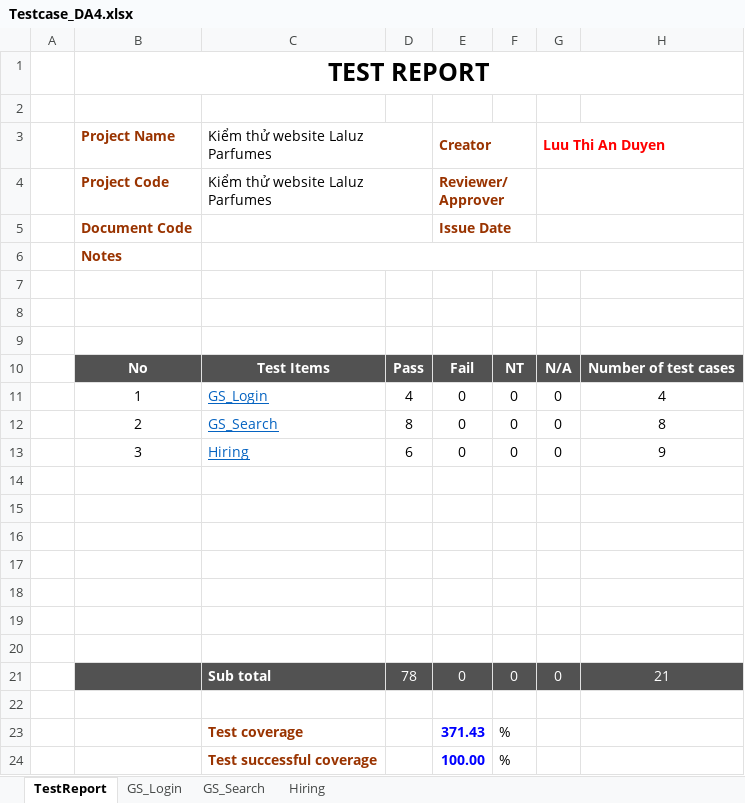
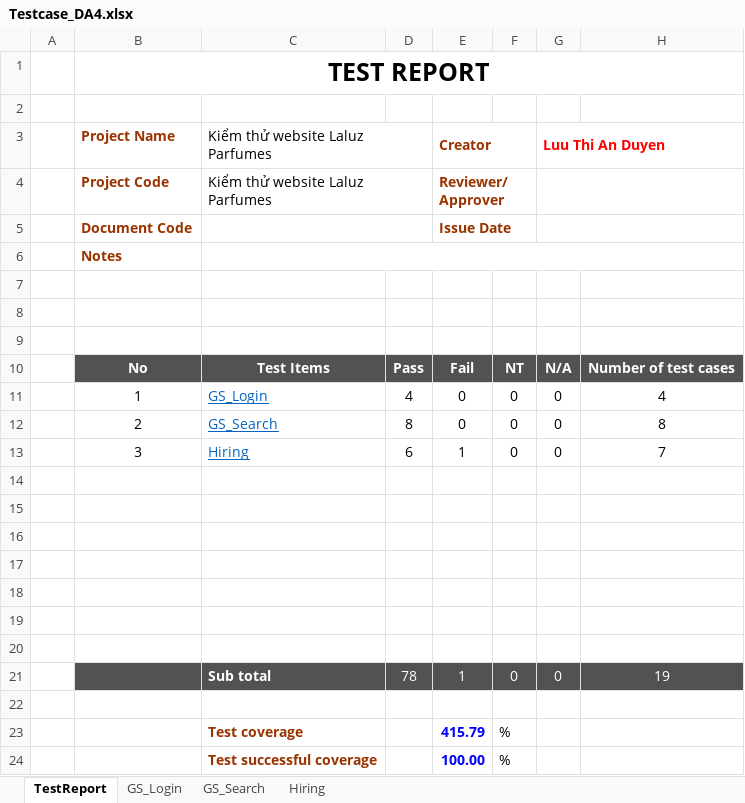
Before and after one commit to LuuThiAnDuyen/Project4_LuuThiAnDuyen, an Excel workbook: Testcase_DA4.xlsx, sheet TestReport, drawn as a sheet; values as stored, in another font and other column widths than the file's, no borders; the diff names each change by its address in the sheet, - before the commit and + after, or states it on an @@ line.

```diff
--- a/Testcase_DA4.xlsx (sheet TestReport)
+++ b/Testcase_DA4.xlsx (sheet TestReport)
-E13 (Creator): 0
+E13 (Creator): 1
-H13: 9
+H13: 7
-E21 (Creator): 0
+E21 (Creator): 1
-H21: 21
+H21: 19
-E23 (Creator): 371.43
+E23 (Creator): 415.79
```
Also changed, not shown: sheet GS_Search, sheet Hiring, sheet GS_Login, formulas that keep their value, 15 other files.
